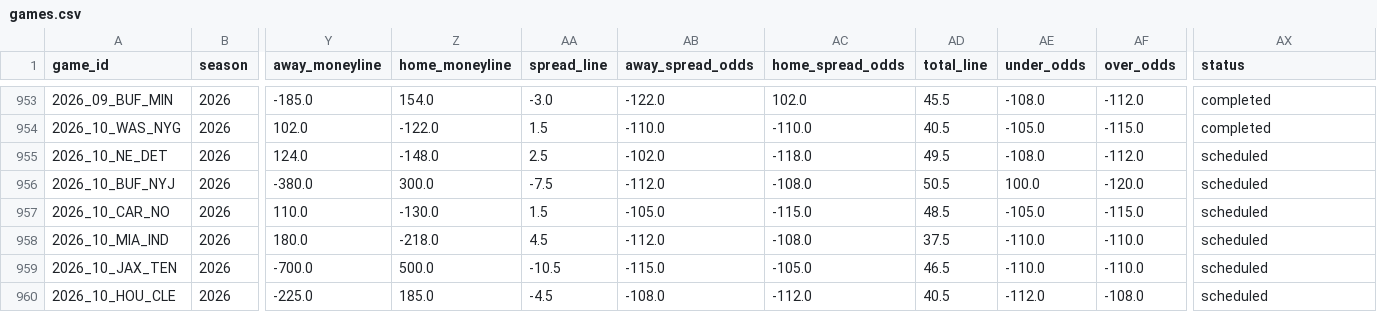
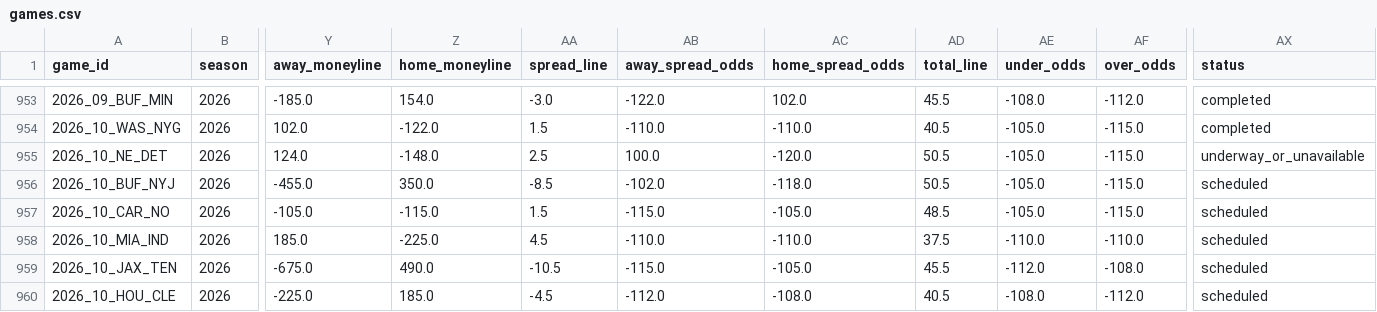
Before and after one commit to shane376/nfl-prediction-model, a CSV file: artifacts/games.csv, drawn as a sheet; only a part is shown, gaps mark what is left out; the diff covers the shown part only; the diff names each change by its address in the sheet, - before the commit and + after, or states it on an @@ line.

```diff
--- a/artifacts/games.csv
+++ b/artifacts/games.csv
-AB955 (away_spread_odds): -102.0
+AB955 (away_spread_odds): 100.0
-AC955 (home_spread_odds): -118.0
+AC955 (home_spread_odds): -120.0
-AD955 (total_line): 49.5
+AD955 (total_line): 50.5
-AE955 (under_odds): -108.0
+AE955 (under_odds): -105.0
-AF955 (over_odds): -112.0
+AF955 (over_odds): -115.0
-AX955 (status): scheduled
+AX955 (status): underway_or_unavailable
-Y956 (away_moneyline): -380.0
+Y956 (away_moneyline): -455.0
-Z956 (home_moneyline): 300.0
+Z956 (home_moneyline): 350.0
-AA956 (spread_line): -7.5
+AA956 (spread_line): -8.5
-AB956 (away_spread_odds): -112.0
+AB956 (away_spread_odds): -102.0
-AC956 (home_spread_odds): -108.0
+AC956 (home_spread_odds): -118.0
-AE956 (under_odds): 100.0
+AE956 (under_odds): -105.0
-AF956 (over_odds): -120.0
+AF956 (over_odds): -115.0
-Y957 (away_moneyline): 110.0
+Y957 (away_moneyline): -105.0
-Z957 (home_moneyline): -130.0
+Z957 (home_moneyline): -115.0
-AB957 (away_spread_odds): -105.0
+AB957 (away_spread_odds): -115.0
-AC957 (home_spread_odds): -115.0
+AC957 (home_spread_odds): -105.0
-Y958 (away_moneyline): 180.0
+Y958 (away_moneyline): 185.0
-Z958 (home_moneyline): -218.0
+Z958 (home_moneyline): -225.0
-AB958 (away_spread_odds): -112.0
+AB958 (away_spread_odds): -110.0
-AC958 (home_spread_odds): -108.0
+AC958 (home_spread_odds): -110.0
-Y959 (away_moneyline): -700.0
+Y959 (away_moneyline): -675.0
-Z959 (home_moneyline): 500.0
+Z959 (home_moneyline): 490.0
-AD959 (total_line): 46.5
+AD959 (total_line): 45.5
-AE959 (under_odds): -110.0
+AE959 (under_odds): -112.0
-AF959 (over_odds): -110.0
+AF959 (over_odds): -108.0
-AB960 (away_spread_odds): -108.0
+AB960 (away_spread_odds): -112.0
-AC960 (home_spread_odds): -112.0
+AC960 (home_spread_odds): -108.0
-AE960 (under_odds): -112.0
+AE960 (under_odds): -108.0
-AF960 (over_odds): -108.0
+AF960 (over_odds): -112.0
```
Also changed, not shown: 37 edited cells elsewhere in this file, 2 other files.
